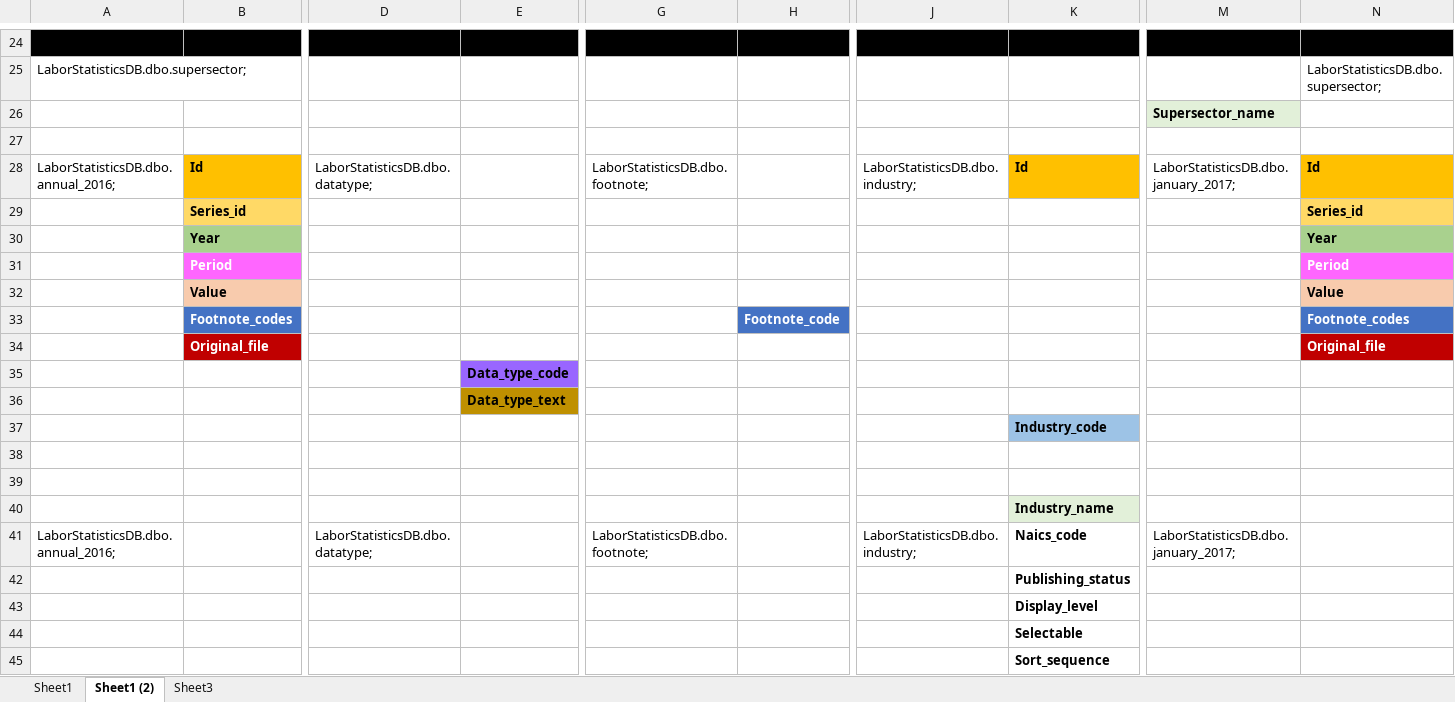
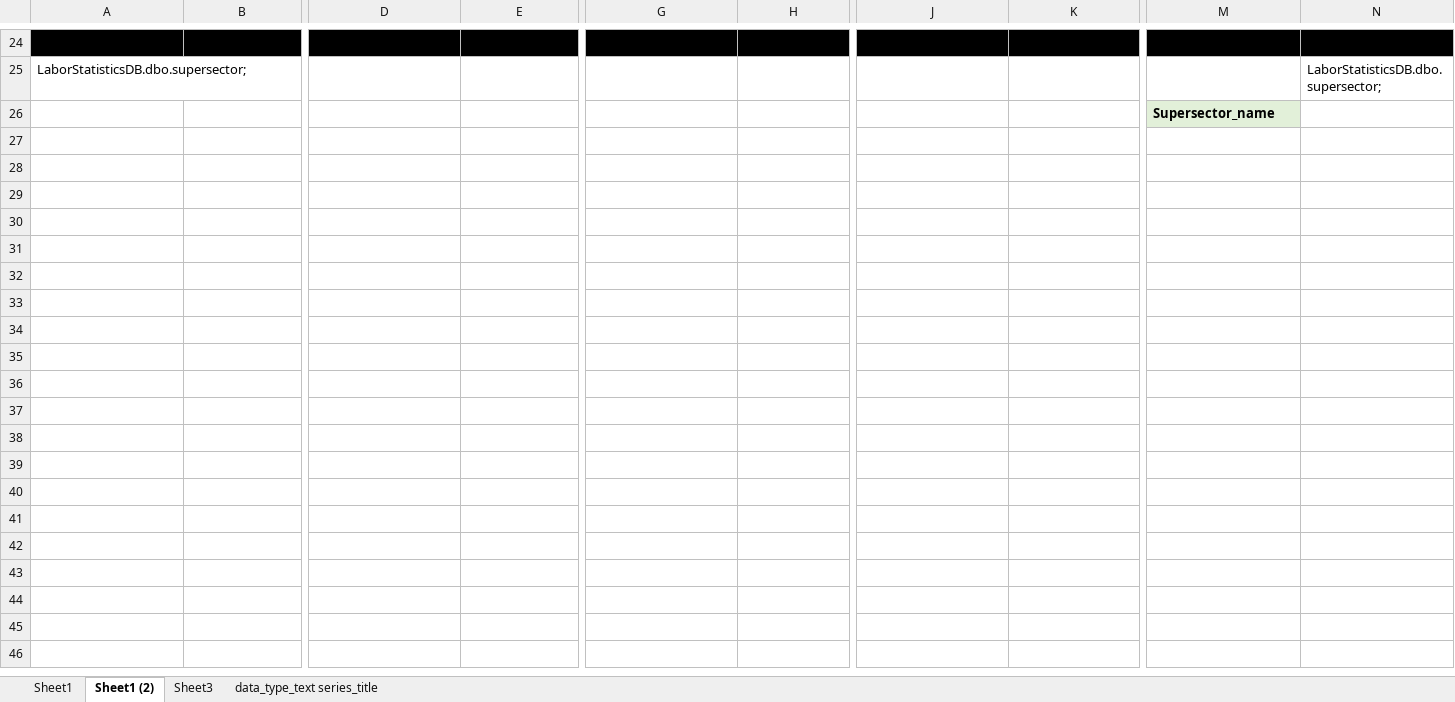
Before and after one commit to odelmas-sci/Assignment3_9to5, an Excel workbook: Assignment 3 data processing.xlsx, sheet Sheet1 (2), drawn as a sheet; only a part is shown, gaps mark what is left out; values as stored, in another font and other column widths than the file's, no borders; rows hold the shown columns only; the diff names each change by its address in the sheet, - before the commit and + after, or states it on an @@ line.

```diff
--- a/Assignment 3 data processing.xlsx (sheet Sheet1 (2))
+++ b/Assignment 3 data processing.xlsx (sheet Sheet1 (2))
+sheet tab: data_type_text series_title
-row 27: (empty)
-row 28: LaborStatisticsDB.dbo.annual_2016; | Id | LaborStatisticsDB.dbo.datatype; |  | LaborStatisticsDB.dbo.footnote; |  | LaborStatisticsDB.dbo.industry; | Id | LaborStatisticsDB.dbo.january_2017; | Id
-row 29:  | Series_id |  |  |  |  |  |  |  | Series_id
-row 30:  | Year |  |  |  |  |  |  |  | Year
-row 31:  | Period |  |  |  |  |  |  |  | Period
-row 32:  | Value |  |  |  |  |  |  |  | Value
-row 33:  | Footnote_codes |  |  |  | Footnote_code |  |  |  | Footnote_codes
-row 34:  | Original_file |  |  |  |  |  |  |  | Original_file
-row 35:  |  |  | Data_type_code
-row 36:  |  |  | Data_type_text
-row 37:  |  |  |  |  |  |  | Industry_code
-row 38: (empty)
-row 39: (empty)
-row 40:  |  |  |  |  |  |  | Industry_name
-row 41: LaborStatisticsDB.dbo.annual_2016; |  | LaborStatisticsDB.dbo.datatype; |  | LaborStatisticsDB.dbo.footnote; |  | LaborStatisticsDB.dbo.industry; | Naics_code | LaborStatisticsDB.dbo.january_2017;
-row 42:  |  |  |  |  |  |  | Publishing_status
-row 43:  |  |  |  |  |  |  | Display_level
-row 44:  |  |  |  |  |  |  | Selectable
-row 45:  |  |  |  |  |  |  | Sort_sequence
```
Also changed, not shown: sheet Sheet1, sheet Sheet3, 1 other file.
